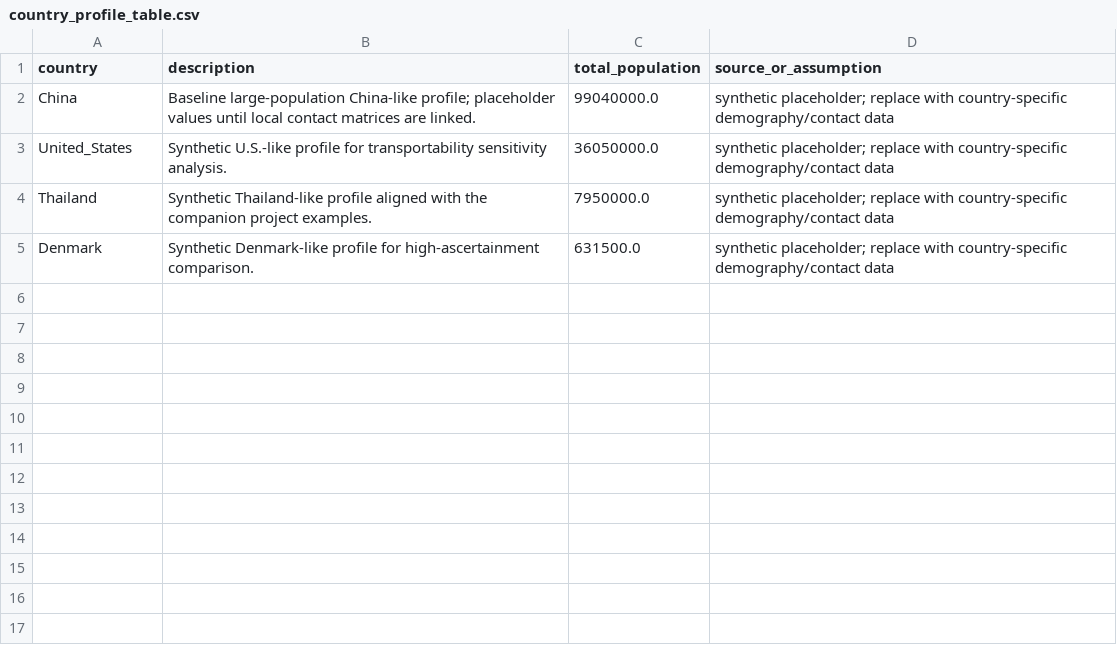
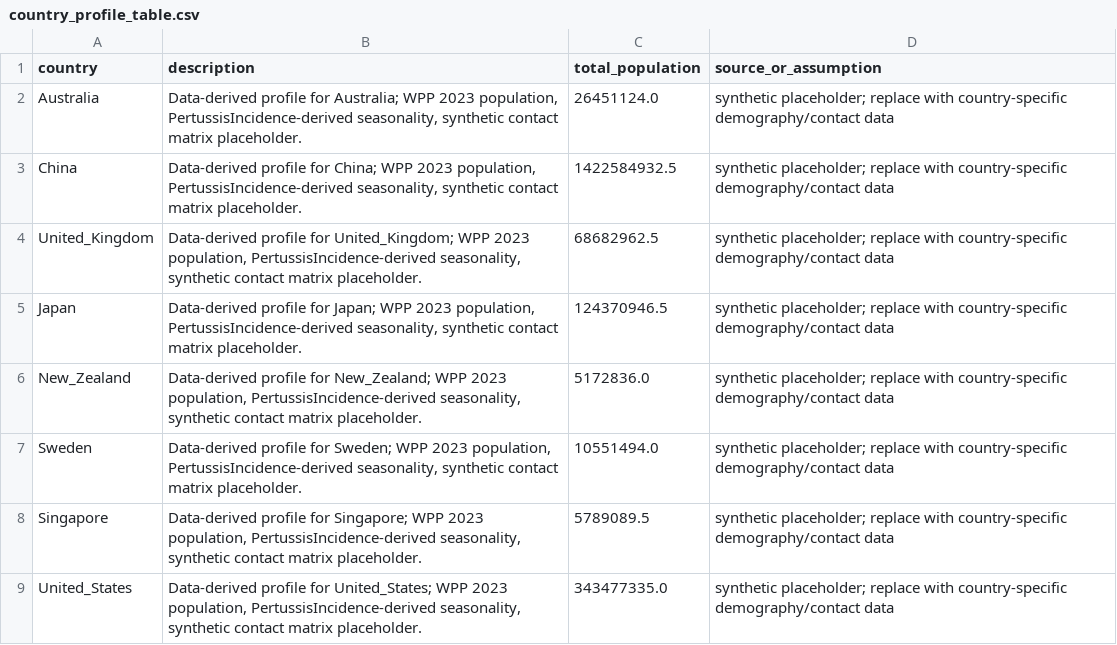
Before and after one commit to xmusphlkg/pertussis_transmission_analysis, a CSV file: manuscript_notes/country_profile_table.csv, drawn as a sheet.

Commit message:
Use WPP and PertussisIncidence country inputs

```diff
--- a/manuscript_notes/country_profile_table.csv
+++ b/manuscript_notes/country_profile_table.csv
@@ -1,5 +1,9 @@
 country,description,total_population,source_or_assumption
-China,Baseline large-population China-like profile; placeholder values until local contact matrices are linked.,99040000.0,synthetic placeholder; replace with country-specific demography/contact data
-United_States,Synthetic U.S.-like profile for transportability sensitivity analysis.,36050000.0,synthetic placeholder; replace with country-specific demography/contact data
-Thailand,Synthetic Thailand-like profile aligned with the companion project examples.,7950000.0,synthetic placeholder; replace with country-specific demography/contact data
-Denmark,Synthetic Denmark-like profile for high-ascertainment comparison.,631500.0,synthetic placeholder; replace with country-specific demography/contact data
+Australia,"Data-derived profile for Australia; WPP 2023 population, PertussisIncidence-derived seasonality, synthetic contact matrix placeholder.",26451124.0,synthetic placeholder; replace with country-specific demography/contact data
+China,"Data-derived profile for China; WPP 2023 population, PertussisIncidence-derived seasonality, synthetic contact matrix placeholder.",1422584932.5,synthetic placeholder; replace with country-specific demography/contact data
+United_Kingdom,"Data-derived profile for United_Kingdom; WPP 2023 population, PertussisIncidence-derived seasonality, synthetic contact matrix placeholder.",68682962.5,synthetic placeholder; replace with country-specific demography/contact data
+Japan,"Data-derived profile for Japan; WPP 2023 population, PertussisIncidence-derived seasonality, synthetic contact matrix placeholder.",124370946.5,synthetic placeholder; replace with country-specific demography/contact data
+New_Zealand,"Data-derived profile for New_Zealand; WPP 2023 population, PertussisIncidence-derived seasonality, synthetic contact matrix placeholder.",5172836.0,synthetic placeholder; replace with country-specific demography/contact data
+Sweden,"Data-derived profile for Sweden; WPP 2023 population, PertussisIncidence-derived seasonality, synthetic contact matrix placeholder.",10551494.0,synthetic placeholder; replace with country-specific demography/contact data
+Singapore,"Data-derived profile for Singapore; WPP 2023 population, PertussisIncidence-derived seasonality, synthetic contact matrix placeholder.",5789089.5,synthetic placeholder; replace with country-specific demography/contact data
+United_States,"Data-derived profile for United_States; WPP 2023 population, PertussisIncidence-derived seasonality, synthetic contact matrix placeholder.",343477335.0,synthetic placeholder; replace with country-specific demography/contact data
```
Also changed, not shown: 11 other files.
